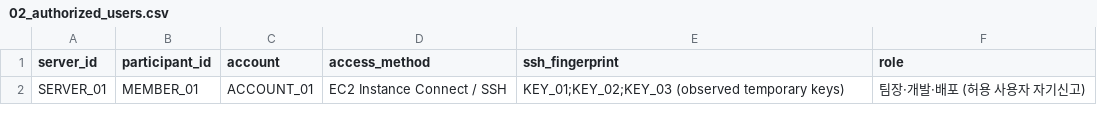
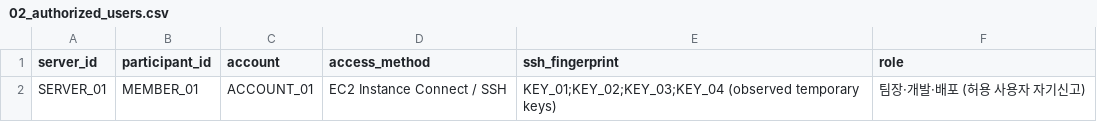
Before and after one commit to AI-HealthCare-05/dangno-life-devday-2026, a CSV file: server_logs/02_authorized_users.csv, drawn as a sheet.

Commit message:
docs: refresh AWS server evidence at 16:31 KST

```diff
--- a/server_logs/02_authorized_users.csv
+++ b/server_logs/02_authorized_users.csv
@@ -1,2 +1,2 @@
 server_id,participant_id,account,access_method,ssh_fingerprint,role
-SERVER_01,MEMBER_01,ACCOUNT_01,EC2 Instance Connect / SSH,KEY_01;KEY_02;KEY_03 (observed temporary keys),팀장·개발·배포 (허용 사용자 자기신고)
+SERVER_01,MEMBER_01,ACCOUNT_01,EC2 Instance Connect / SSH,KEY_01;KEY_02;KEY_03;KEY_04 (observed temporary keys),팀장·개발·배포 (허용 사용자 자기신고)
```
Also changed, not shown: 4 other files.
